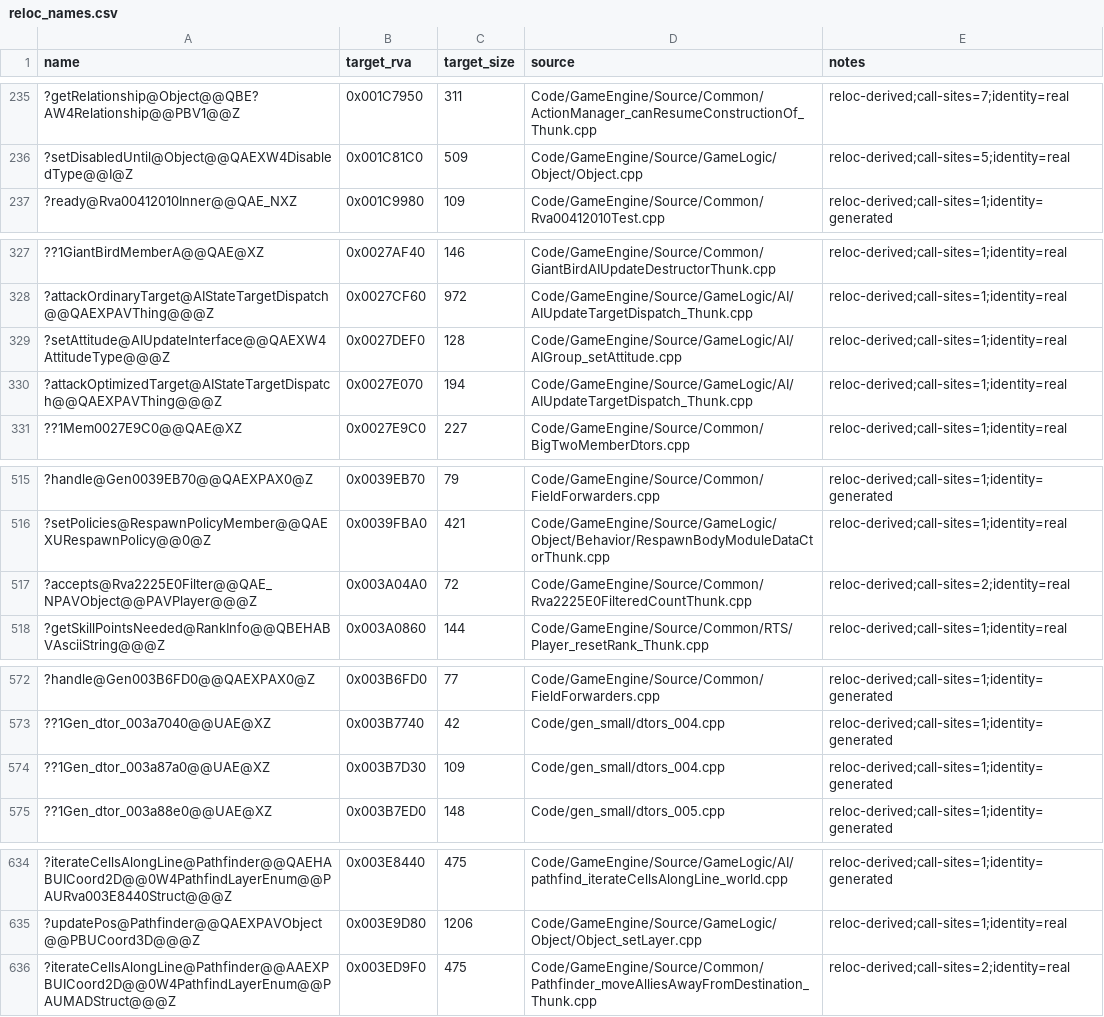
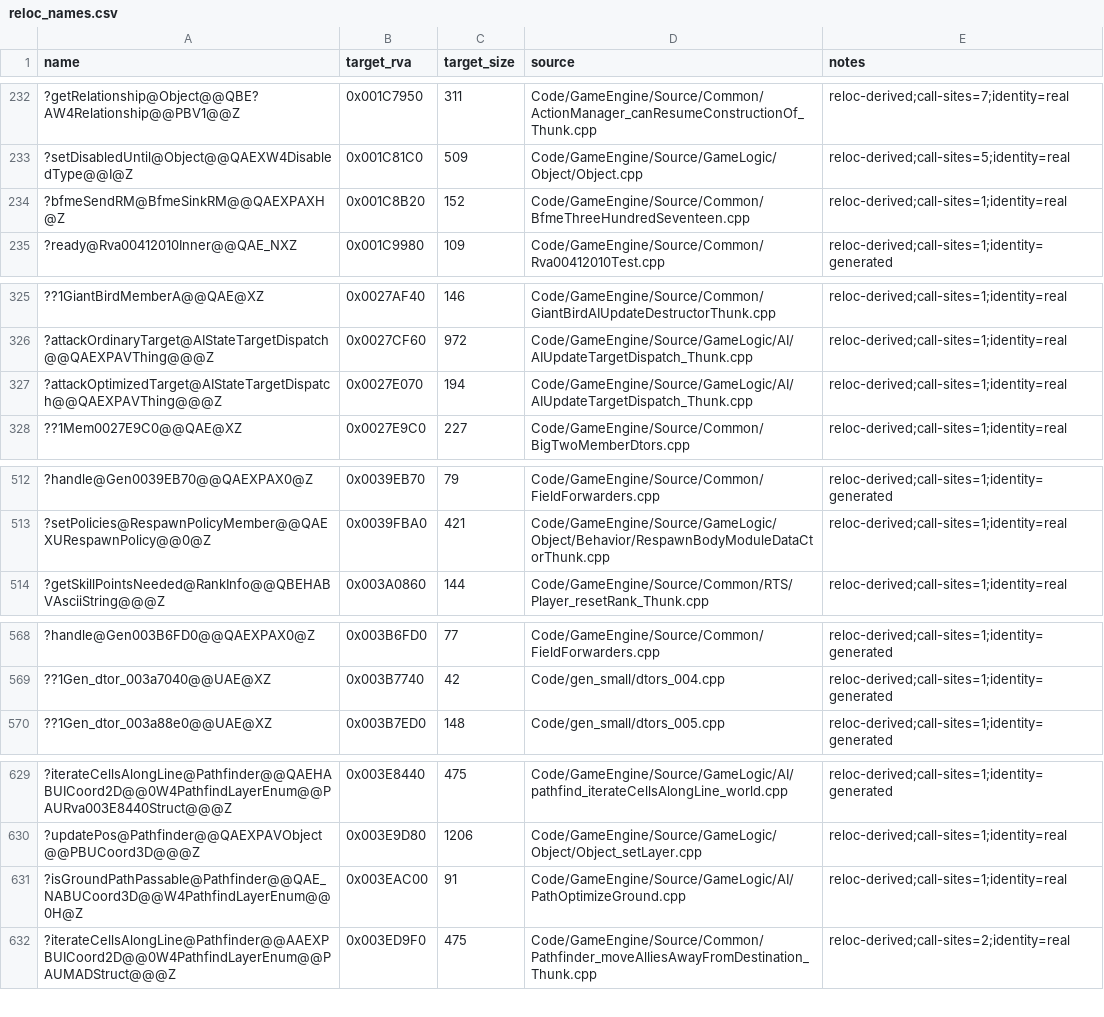
Before and after one commit to TheThag/Open-BFME-1, a CSV file: reverse/reloc_names.csv, drawn as a sheet; only a part is shown, gaps mark what is left out; removed rows and columns are numbered as before the commit, all else as after; the diff covers the shown part only; the diff names each change by its address in the sheet, - before the commit and + after, or states it on an @@ line.

```diff
--- a/reverse/reloc_names.csv
+++ b/reverse/reloc_names.csv
+row 234: ?bfmeSendRM@BfmeSinkRM@@QAEXPAXH@Z | 0x001C8B20 | 152 | Code/GameEngine/Source/Common/BfmeThreeHundredSeventeen.cpp | reloc-derived;call-sites=1;identity=real
-row 329: ?setAttitude@AIUpdateInterface@@QAEXW4AttitudeType@@@Z | 0x0027DEF0 | 128 | Code/GameEngine/Source/GameLogic/AI/AIGroup_setAttitude.cpp | reloc-derived;call-sites=1;identity=real
-row 517: ?accepts@Rva2225E0Filter@@QAE_NPAVObject@@PAVPlayer@@@Z | 0x003A04A0 | 72 | Code/GameEngine/Source/Common/Rva2225E0FilteredCountThunk.cpp | reloc-derived;call-sites=2;identity=real
-row 574: ??1Gen_dtor_003a87a0@@UAE@XZ | 0x003B7D30 | 109 | Code/gen_small/dtors_004.cpp | reloc-derived;call-sites=1;identity=generated
+row 631: ?isGroundPathPassable@Pathfinder@@QAE_NABUCoord3D@@W4PathfindLayerEnum@@0H@Z | 0x003EAC00 | 91 | Code/GameEngine/Source/GameLogic/AI/PathOptimizeGround.cpp | reloc-derived;call-sites=1;identity=real
```
Also changed, not shown: 7 added rows and 8 removed rows elsewhere in this file, 1 other file.
